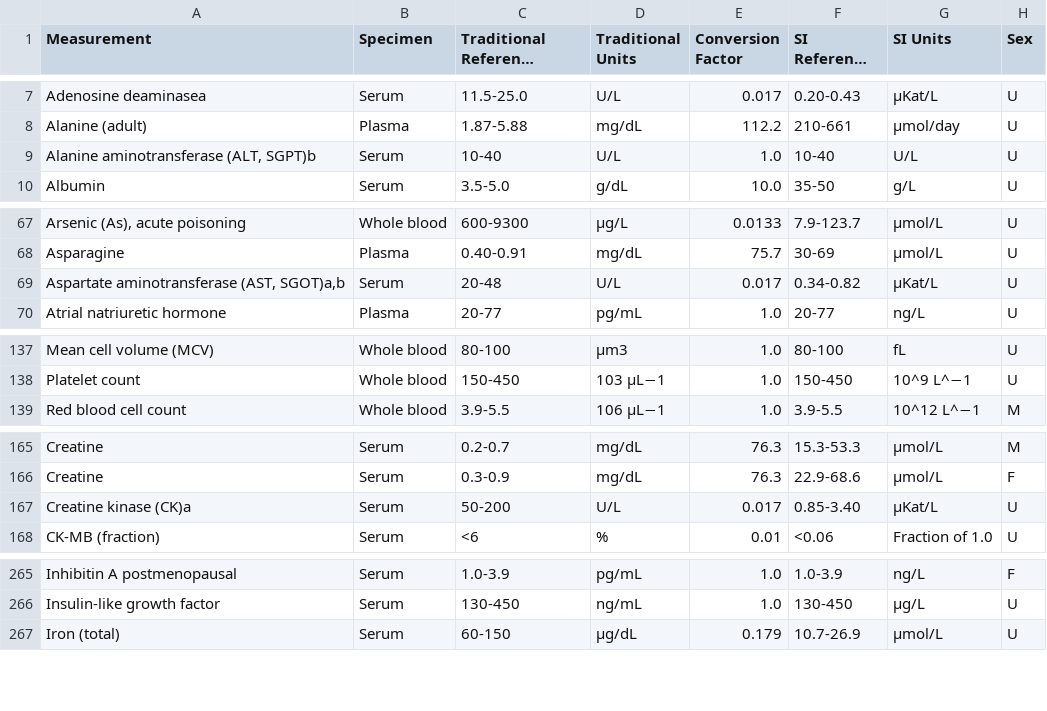
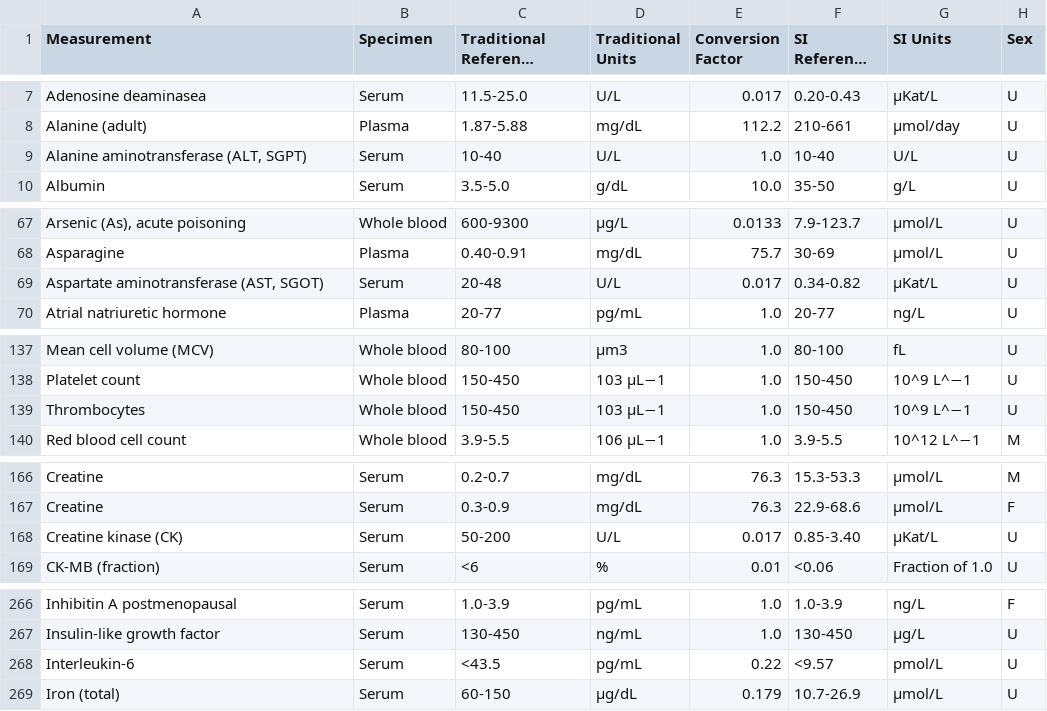
Before and after one commit to theislab/ehrapy, a TSV file: ehrapy/preprocessing/laboratory_reference_tables/laposata.tsv, drawn as a sheet; only a part is shown, gaps mark what is left out; long unchanged cells end in ….

Commit message:
improve qc_lab_measurements output & add interleukin-6
Signed-off-by: zethson <lukas.heumos@posteo.net>

```diff
--- a/ehrapy/preprocessing/laboratory_reference_tables/laposata.tsv
+++ b/ehrapy/preprocessing/laboratory_reference_tables/laposata.tsv
@@ -8,3 +8,3 @@ Adenosine deaminasea	Serum	11.5-25.0	U/L	0.017	0.20-0.43	μKat/L	U
 Alanine (adult)	Plasma	1.87-5.88	mg/dL	112.2	210-661	μmol/day	U
-Alanine aminotransferase (ALT, SGPT)b	Serum	10-40	U/L	1.0	10-40	U/L	U
+Alanine aminotransferase (ALT, SGPT)	Serum	10-40	U/L	1.0	10-40	U/L	U
 Albumin	Serum	3.5-5.0	g/dL	10.0	35-50	g/L	U
@@ -68,3 +68,3 @@ Arsenic (As), acute poisoning	Whole blood	600-9300	μg/L	0.0133	7.9-123.7	μmol/
 Asparagine	Plasma	0.40-0.91	mg/dL	75.7	30-69	μmol/L	U
-Aspartate aminotransferase (AST, SGOT)a,b	Serum	20-48	U/L	0.017	0.34-0.82	μKat/L	U
+Aspartate aminotransferase (AST, SGOT)	Serum	20-48	U/L	0.017	0.34-0.82	μKat/L	U
 Atrial natriuretic hormone	Plasma	20-77	pg/mL	1.0	20-77	ng/L	U
@@ -138,2 +138,3 @@ Mean cell volume (MCV)	Whole blood	80-100	μm3	1.0	80-100	fL	U
 Platelet count	Whole blood	150-450	103 μL−1	1.0	150-450	10^9 L^−1	U
+Thrombocytes	Whole blood	150-450	103 μL−1	1.0	150-450	10^9 L^−1	U
 Red blood cell count	Whole blood	3.9-5.5	106 μL−1	1.0	3.9-5.5	10^12 L^−1	M
@@ -166,3 +167,3 @@ Creatine	Serum	0.2-0.7	mg/dL	76.3	15.3-53.3	μmol/L	M
 Creatine	Serum	0.3-0.9	mg/dL	76.3	22.9-68.6	μmol/L	F
-Creatine kinase (CK)a	Serum	50-200	U/L	0.017	0.85-3.40	μKat/L	U
+Creatine kinase (CK)	Serum	50-200	U/L	0.017	0.85-3.40	μKat/L	U
 CK-MB (fraction)	Serum	<6	%	0.01	<0.06	Fraction of 1.0	U
@@ -266,2 +267,3 @@ Inhibitin A postmenopausal	Serum	1.0-3.9	pg/mL	1.0	1.0-3.9	ng/L	F
 Insulin-like growth factor	Serum	130-450	ng/mL	1.0	130-450	μg/L	U
+Interleukin-6	Serum	<43.5	pg/mL	0.22 	<9.57	pmol/L	U
 Iron (total)	Serum	60-150	μg/dL	0.179	10.7-26.9	μmol/L	U
```
Also changed, not shown: 2 other files.
